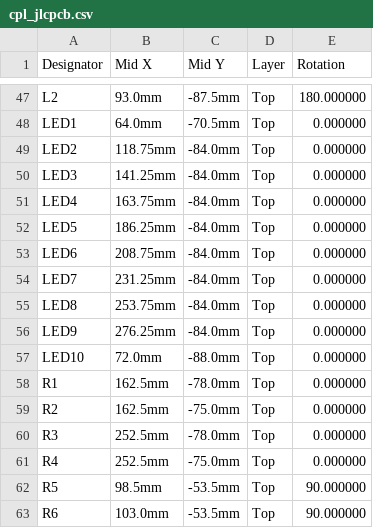
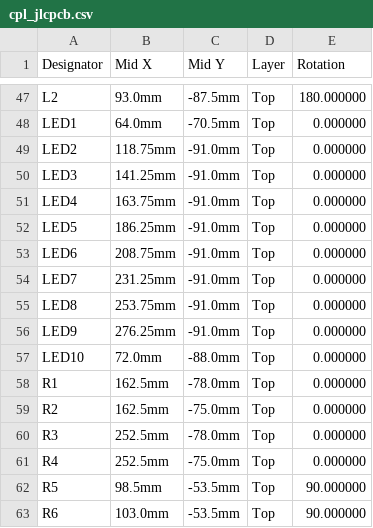
Before and after one commit to djmango/lightbar-dock, a CSV file: fab/cpl_jlcpcb.csv, drawn as a sheet; only a part is shown, gaps mark what is left out.

```diff
--- a/fab/cpl_jlcpcb.csv
+++ b/fab/cpl_jlcpcb.csv
@@ -48,10 +48,10 @@ L2,93.0mm,-87.5mm,Top,180.000000
 LED1,64.0mm,-70.5mm,Top,0.000000
-LED2,118.75mm,-84.0mm,Top,0.000000
-LED3,141.25mm,-84.0mm,Top,0.000000
-LED4,163.75mm,-84.0mm,Top,0.000000
-LED5,186.25mm,-84.0mm,Top,0.000000
-LED6,208.75mm,-84.0mm,Top,0.000000
-LED7,231.25mm,-84.0mm,Top,0.000000
-LED8,253.75mm,-84.0mm,Top,0.000000
-LED9,276.25mm,-84.0mm,Top,0.000000
+LED2,118.75mm,-91.0mm,Top,0.000000
+LED3,141.25mm,-91.0mm,Top,0.000000
+LED4,163.75mm,-91.0mm,Top,0.000000
+LED5,186.25mm,-91.0mm,Top,0.000000
+LED6,208.75mm,-91.0mm,Top,0.000000
+LED7,231.25mm,-91.0mm,Top,0.000000
+LED8,253.75mm,-91.0mm,Top,0.000000
+LED9,276.25mm,-91.0mm,Top,0.000000
 LED10,72.0mm,-88.0mm,Top,0.000000
```
Also changed, not shown: 14 other files.
